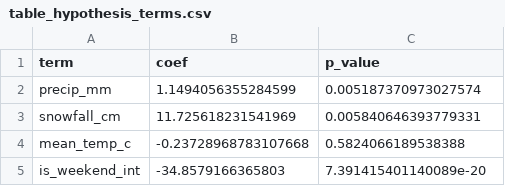
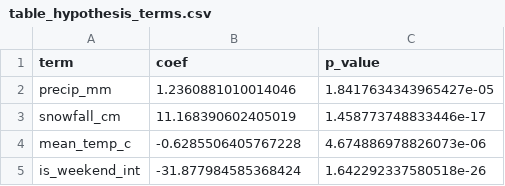
Before and after one commit to xiran-yin/JSC370final, a CSV file: outputs/table_hypothesis_terms.csv, drawn as a sheet.

```diff
--- a/outputs/table_hypothesis_terms.csv
+++ b/outputs/table_hypothesis_terms.csv
@@ -1,5 +1,5 @@
 term,coef,p_value
-precip_mm,1.1494056355284599,0.005187370973027574
-snowfall_cm,11.725618231541969,0.005840646393779331
-mean_temp_c,-0.23728968783107668,0.5824066189538388
-is_weekend_int,-34.8579166365803,7.391415401140089e-20
+precip_mm,1.2360881010014046,1.8417634343965427e-05
+snowfall_cm,11.168390602405019,1.458773748833446e-17
+mean_temp_c,-0.6285506405767228,4.674886978826073e-06
+is_weekend_int,-31.877984585368424,1.642292337580518e-26
```
Also changed, not shown: outputs/table_classification_predictions_test.csv, outputs/table_regression_metrics.csv, 13 other files.
